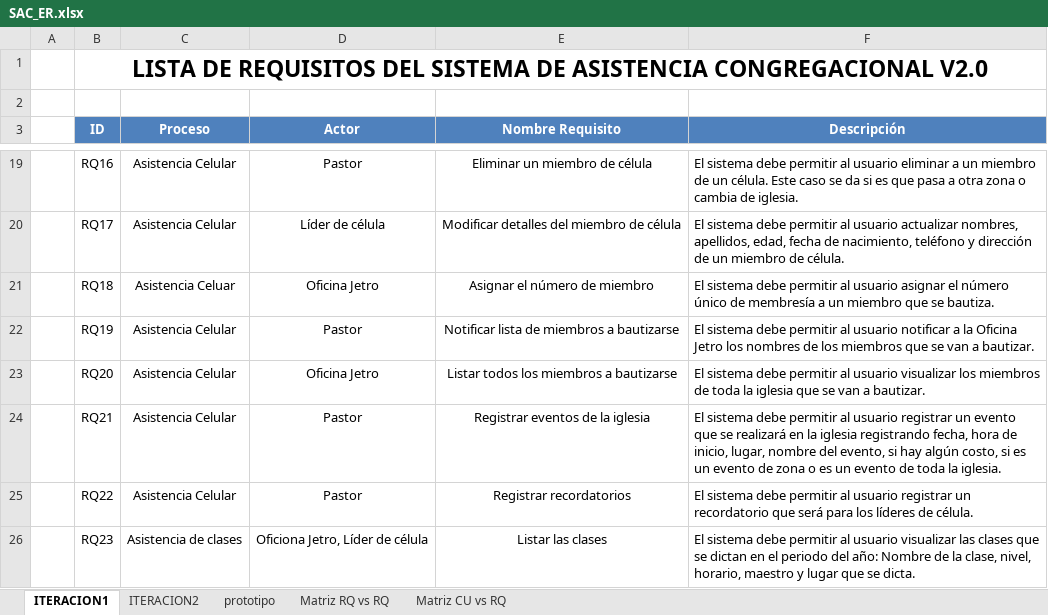
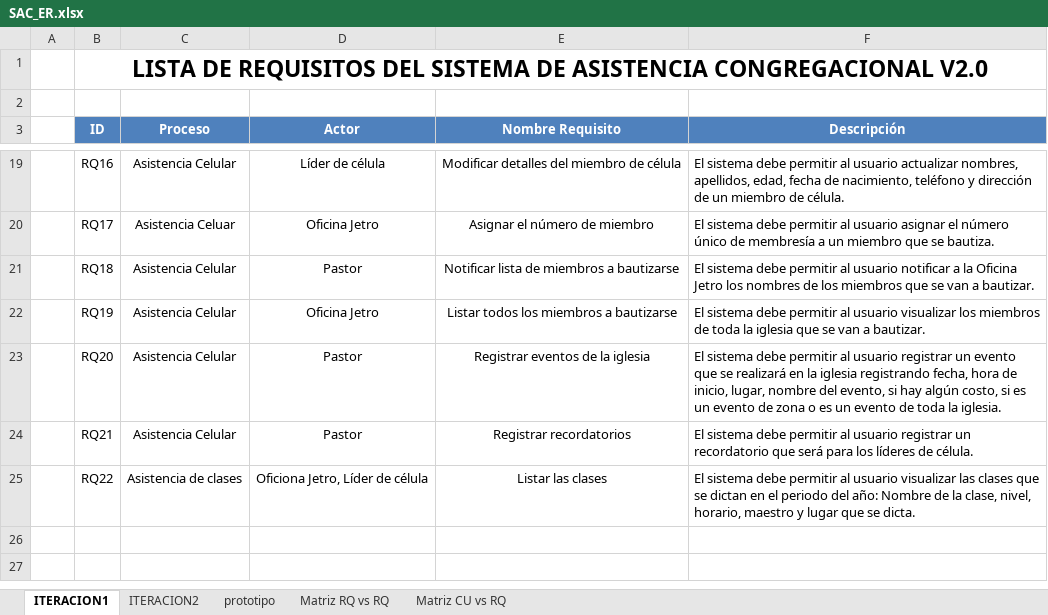
Before and after one commit to isaacNuflo/Sistema-de-Asistencia-Congregacional, an Excel workbook: Desarrollo/SAC/SAC_ER.xlsx, sheet ITERACION1, drawn as a sheet; only a part is shown, gaps mark what is left out; values as stored, in another font and other column widths than the file's, no borders; removed rows and columns are numbered as before the commit, all else as after; the diff covers the shown part only; the diff names each change by its address in the sheet, - before the commit and + after, or states it on an @@ line.

Commit message:
Documento vision, correcion de requisitos

```diff
--- a/Desarrollo/SAC/SAC_ER.xlsx (sheet ITERACION1)
+++ b/Desarrollo/SAC/SAC_ER.xlsx (sheet ITERACION1)
-D19 (Actor): Pastor
+D19 (Actor): Líder de célula
-E19 (Nombre Requisito): Eliminar un miembro de célula
+E19 (Nombre Requisito): Modificar detalles del miembro de célula
-F19 (Descripción): …al usuario eliminar a un miembro de un célula. Este caso se da si es que pasa a otra zona o cambia de iglesia.
+F19 (Descripción): …al usuario actualizar nombres, apellidos, edad, fecha de nacimiento, teléfono y dirección de un miembro de célula.
-C20 (Proceso): Asistencia Celular
+C20 (Proceso): Asistencia Celuar
-D20 (Actor): Líder de célula
+D20 (Actor): Oficina Jetro
-E20 (Nombre Requisito): Modificar detalles del miembro de célula
+E20 (Nombre Requisito): Asignar el número de miembro
-F20 (Descripción): …al usuario actualizar nombres, apellidos, edad, fecha de nacimiento, teléfono y dirección de un miembro de célula.
+F20 (Descripción): …al usuario asignar el número único de membresía a un miembro que se bautiza.
-C21 (Proceso): Asistencia Celuar
+C21 (Proceso): Asistencia Celular
-D21 (Actor): Oficina Jetro
+D21 (Actor): Pastor
-E21 (Nombre Requisito): Asignar el número de miembro
+E21 (Nombre Requisito): Notificar lista de miembros a bautizarse
-F21 (Descripción): …al usuario asignar el número único de membresía a un miembro que se bautiza.
+F21 (Descripción): …al usuario notificar a la Oficina Jetro los nombres de los miembros que se van a bautizar.
-D22 (Actor): Pastor
+D22 (Actor): Oficina Jetro
-E22 (Nombre Requisito): Notificar lista de miembros a bautizarse
+E22 (Nombre Requisito): Listar todos los miembros a bautizarse
-F22 (Descripción): …al usuario notificar a la Oficina Jetro los nombres de los miembros que se…
+F22 (Descripción): …al usuario visualizar los miembros de toda la iglesia que se…
-D23 (Actor): Oficina Jetro
+D23 (Actor): Pastor
-E23 (Nombre Requisito): Listar todos los miembros a bautizarse
+E23 (Nombre Requisito): Registrar eventos de la iglesia
-F23 (Descripción): …al usuario visualizar los miembros de toda la iglesia que se van a bautizar.
+F23 (Descripción): …al usuario registrar un evento que se realizará en la iglesia registrando fecha, hora de inicio, lugar, nombre del evento, si hay algún costo, si es un evento de zona o es un evento de toda la iglesia.
-E24 (Nombre Requisito): Registrar eventos de la iglesia
+E24 (Nombre Requisito): Registrar recordatorios
-F24 (Descripción): …registrar un evento que se realizará en la iglesia registrando fecha, hora de inicio, lugar, nombre del evento, si hay algún costo, si es un evento de zona o es un evento de toda la iglesia.
+F24 (Descripción): …registrar un recordatorio que será para los líderes de célula.
-row 25:  | RQ22 | Asistencia Celular | Pastor | Registrar recordatorios | El sistema debe permitir al usuario registrar un recordatorio que será para los líderes de célula.
-B25 (ID): RQ23
+B25 (ID): RQ22
```
Also changed, not shown: 32 edited cells elsewhere in this sheet, sheet Matriz RQ vs RQ, sheet ITERACION2, sheet Matriz CU vs RQ, charts or pictures, 3 other files.
